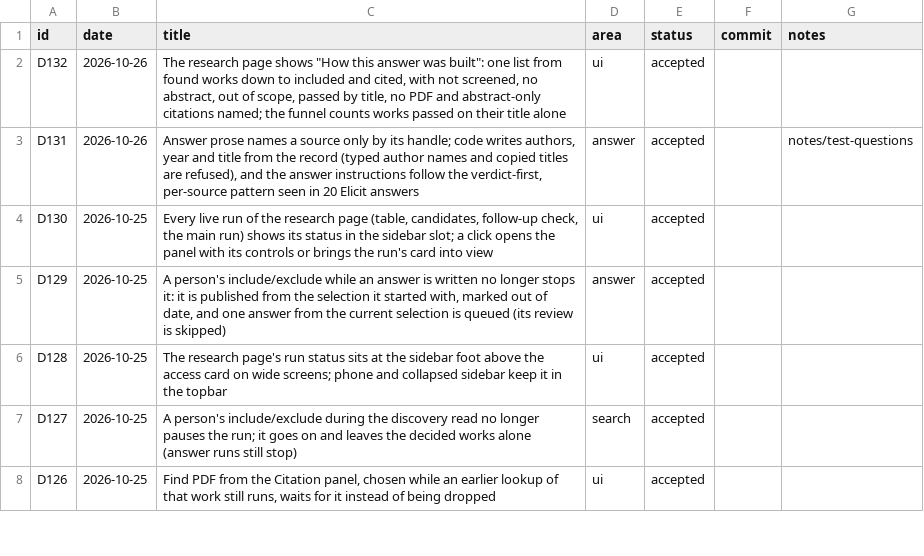
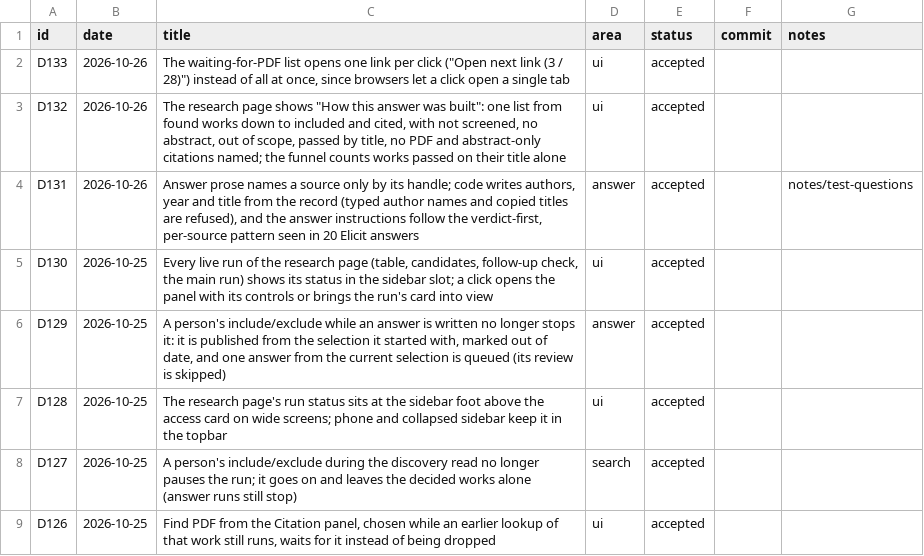
Before and after one commit to huguryildiz/DEIXIS, a CSV file: docs/decisions.csv, drawn as a sheet; only a part is shown.

Commit message:
The waiting list opens the next link per click (D133)
"Open all links" opened only the first tab: browsers let one click open a
single pop-up and block the rest, so the button kept offering the blocked
links again. Now each click opens the next work's DOI or publisher page in
reading order, shows its place (3 / 28) and the next title, and starts
over after the last one. A blocked tab does not advance the count.

```diff
--- a/docs/decisions.csv
+++ b/docs/decisions.csv
@@ -1,2 +1,3 @@
 id,date,title,area,status,commit,notes
+D133,2026-10-26,"The waiting-for-PDF list opens one link per click (""Open next link (3 / 28)"") instead of all at once, since browsers let a click open a single tab",ui,accepted,,
 D132,2026-10-26,"The research page shows ""How this answer was built"": one list from found works down to included and cited, with not screened, no abstract, out of scope, passed by title, no PDF and abstract-only citations named; the funnel counts works passed on their title alone",ui,accepted,,
```
Also changed, not shown: 2 other files.
